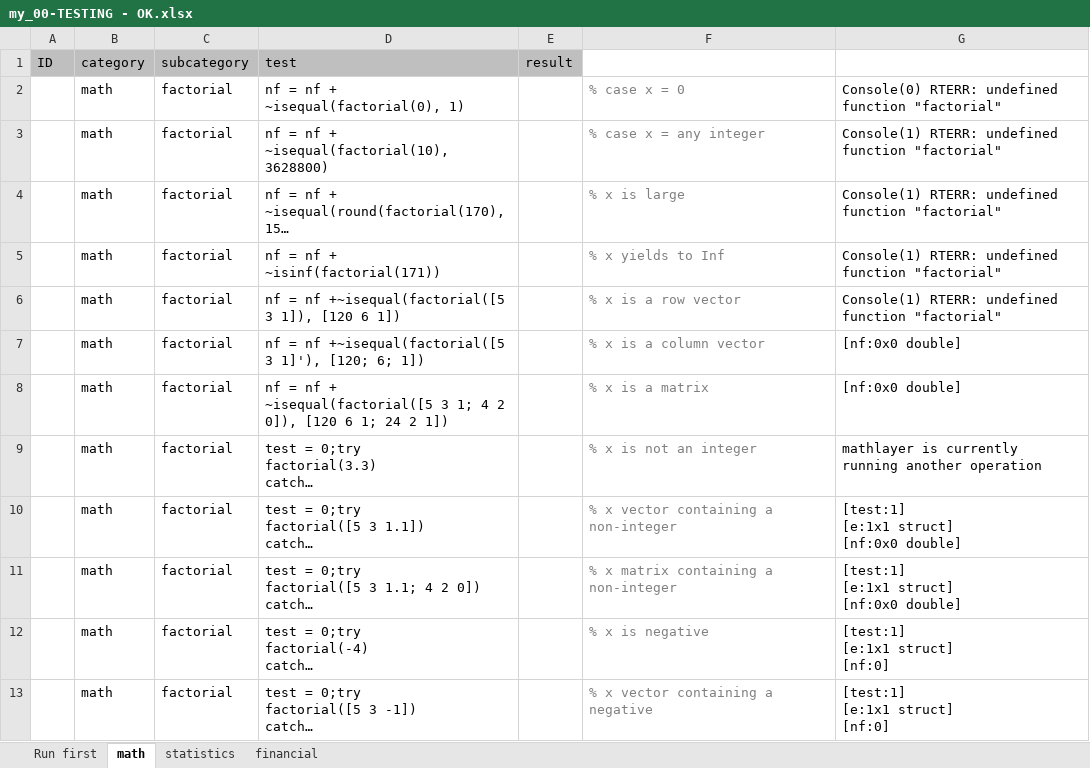
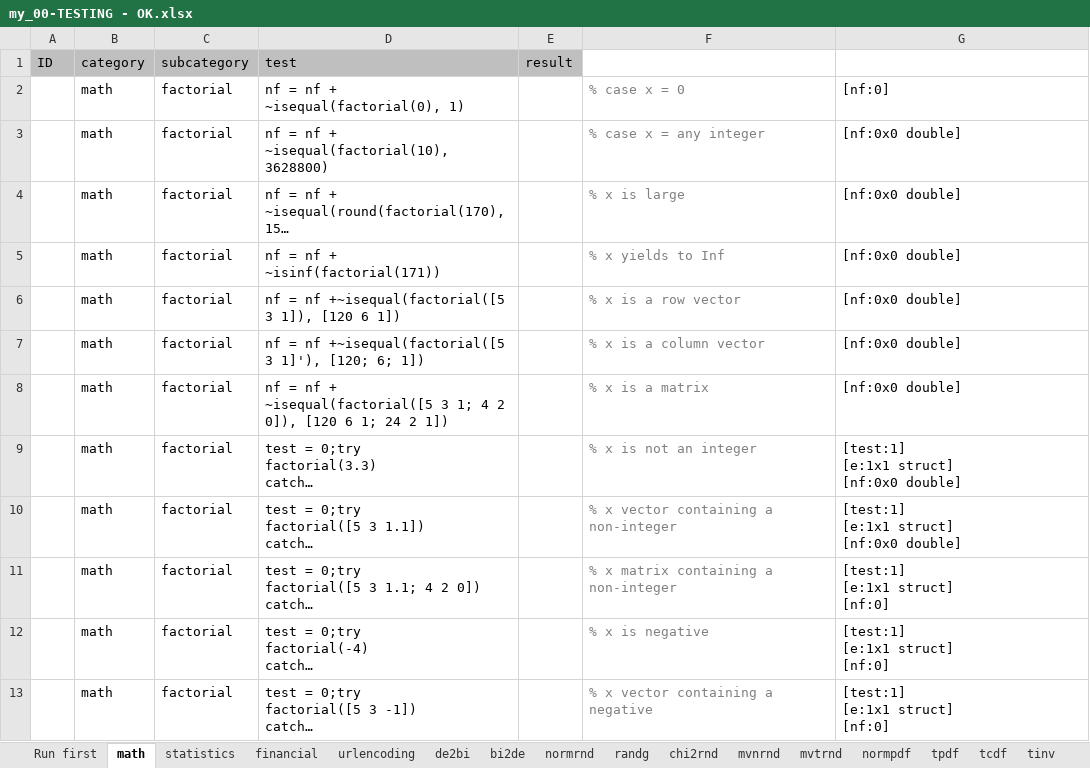
Before and after one commit to GuillermoGilabert/regressionTest, an Excel workbook: excel test/my_00-TESTING - OK.xlsx, sheet math, drawn as a sheet; only a part is shown; long unchanged cells end in …; values as stored, in another font and other column widths than the file's, no borders; ↵ is a line break in a cell; the diff names each change by its address in the sheet, - before the commit and + after, or states it on an @@ line.

Commit message:
updated with new tests

```diff
--- a/excel test/my_00-TESTING - OK.xlsx (sheet math)
+++ b/excel test/my_00-TESTING - OK.xlsx (sheet math)
+sheet tab: urlencoding
+sheet tab: de2bi
+sheet tab: bi2de
+sheet tab: normrnd
+sheet tab: randg
+sheet tab: chi2rnd
+sheet tab: mvnrnd
+sheet tab: mvtrnd
+sheet tab: normpdf
+sheet tab: tpdf
+sheet tab: tcdf
+sheet tab: tinv
-G2: Console(0) RTERR: undefined function "factorial"
+G2: [nf:0]
-G3:G6: Console(1) RTERR: undefined function "factorial"
+G3:G6: [nf:0x0 double]
-G9: mathlayer is currently running another operation
+G9: [test:1] ↵ [e:1x1 struct] ↵ [nf:0x0 double]
-G11: [test:1] ↵ [e:1x1 struct] ↵ [nf:0x0 double]
+G11: [test:1] ↵ [e:1x1 struct] ↵ [nf:0]
```
Also changed, not shown: sheet statistics, sheet Run first, excel test/my_apps - OK.xlsx.
